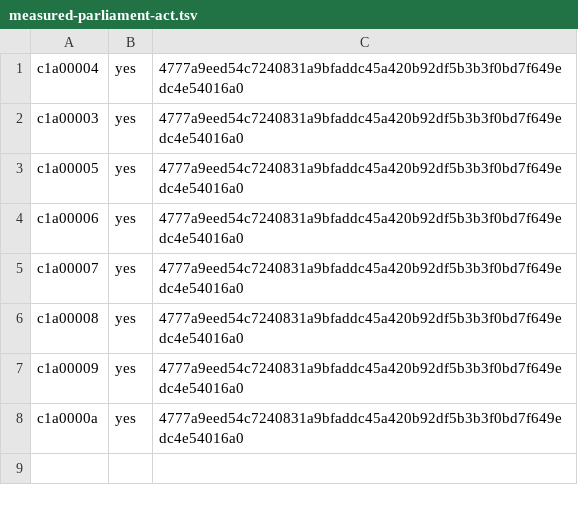
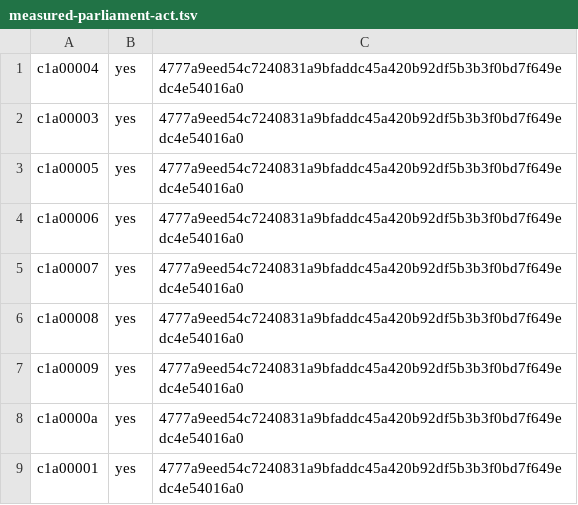
Before and after one commit to ottojung/viche, a TSV file: records/ballots/measured-parliament-act.tsv, drawn as a sheet.

Commit message:
Ballot: c1a00001 (clerk) yes on measured-parliament-act

```diff
--- a/records/ballots/measured-parliament-act.tsv
+++ b/records/ballots/measured-parliament-act.tsv
@@ -8 +8,2 @@ c1a00009	yes	4777a9eed54c7240831a9bfaddc45a420b92df5b3b3f0bd7f649edc4e54016a0
 c1a0000a	yes	4777a9eed54c7240831a9bfaddc45a420b92df5b3b3f0bd7f649edc4e54016a0
+c1a00001	yes	4777a9eed54c7240831a9bfaddc45a420b92df5b3b3f0bd7f649edc4e54016a0
```
